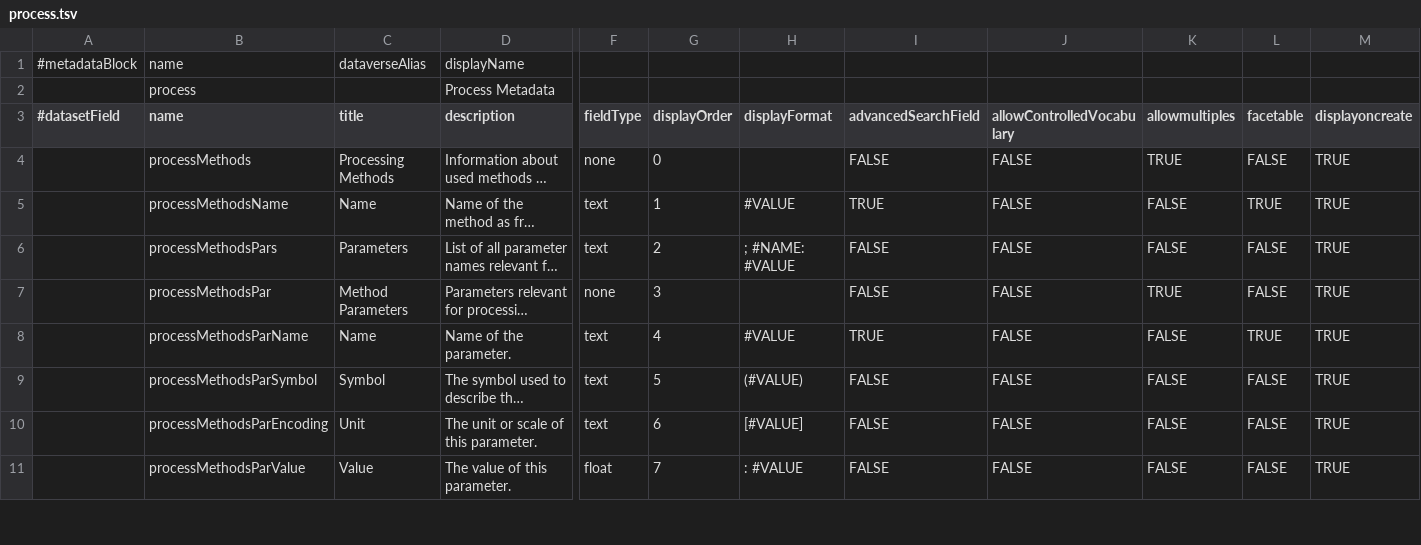
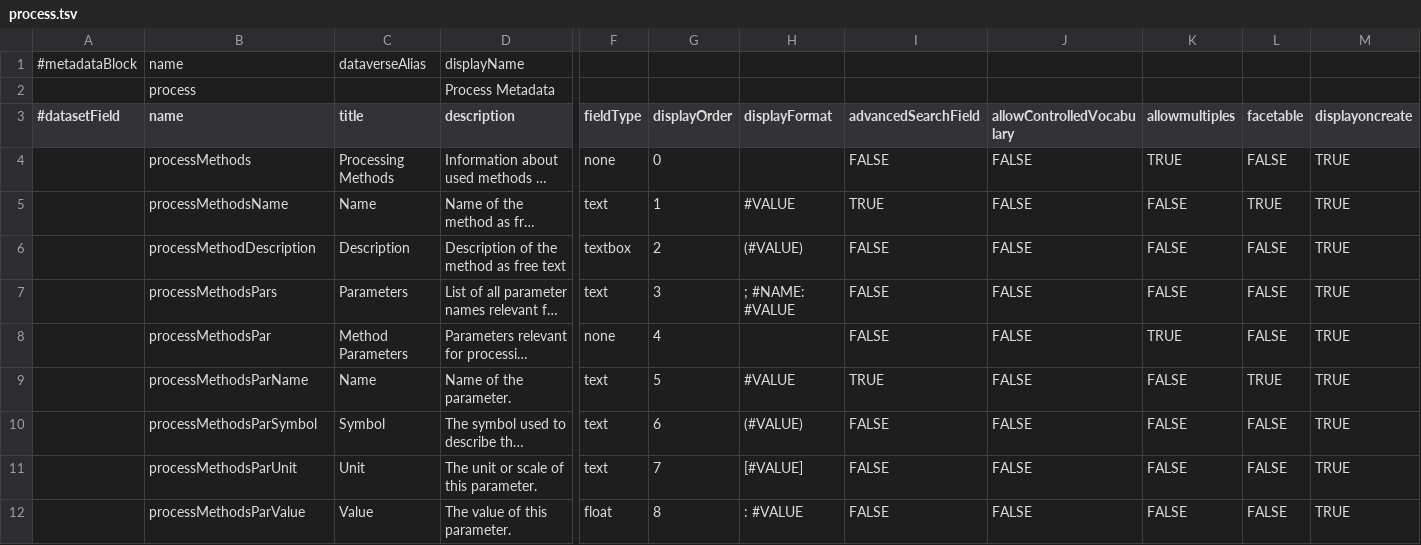
Before and after one commit to izus-fokus/darus-metadata-blocks, a TSV file: process.tsv, drawn as a sheet; only a part is shown, gaps mark what is left out; long unchanged cells end in …; addresses are those after the commit; rows hold the shown columns only; the diff covers the shown part only; the diff names each change by its address in the sheet, - before the commit and + after, or states it on an @@ line.

Commit message:
processMethodDescription added, processMethodParEncoding renamed to processMethodParUnit

```diff
--- a/process.tsv
+++ b/process.tsv
+row 6:  | processMethodDescription | Description | Description of the method as free text | textbox | 2 | (#VALUE) | FALSE | FALSE | FALSE | FALSE | TRUE
-G7 (displayOrder): 2
+G7 (displayOrder): 3
-G8 (displayOrder): 3
+G8 (displayOrder): 4
-G9 (displayOrder): 4
+G9 (displayOrder): 5
-G10 (displayOrder): 5
+G10 (displayOrder): 6
-B11 (name): processMethodsParEncoding
+B11 (name): processMethodsParUnit
-G11 (displayOrder): 6
+G11 (displayOrder): 7
-G12 (displayOrder): 7
+G12 (displayOrder): 8
```
Also changed, not shown: 28 edited cells elsewhere in this file.
